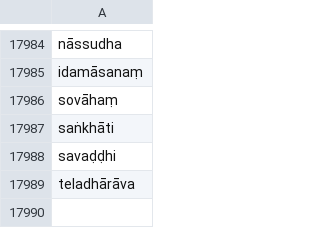
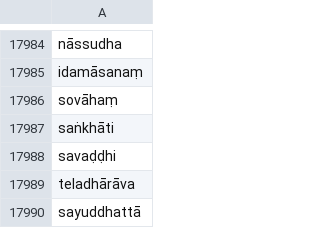
Before and after one commit to digitalpalidictionary/dpd-db, a CSV file: db/deconstructor/sandhi_related/sandhi_ok.csv, drawn as a sheet; only a part is shown, gaps mark what is left out; the diff names each change by its address in the sheet, - before the commit and + after, or states it on an @@ line.

Commit message:
data update

```diff
--- a/db/deconstructor/sandhi_related/sandhi_ok.csv
+++ b/db/deconstructor/sandhi_related/sandhi_ok.csv
+row 17990: sayuddhattā
```
Also changed, not shown: db/deconstructor/sandhi_related/manual_corrections.tsv, db/sanskrit/root_families_sanskrit.tsv, 13 other files.
